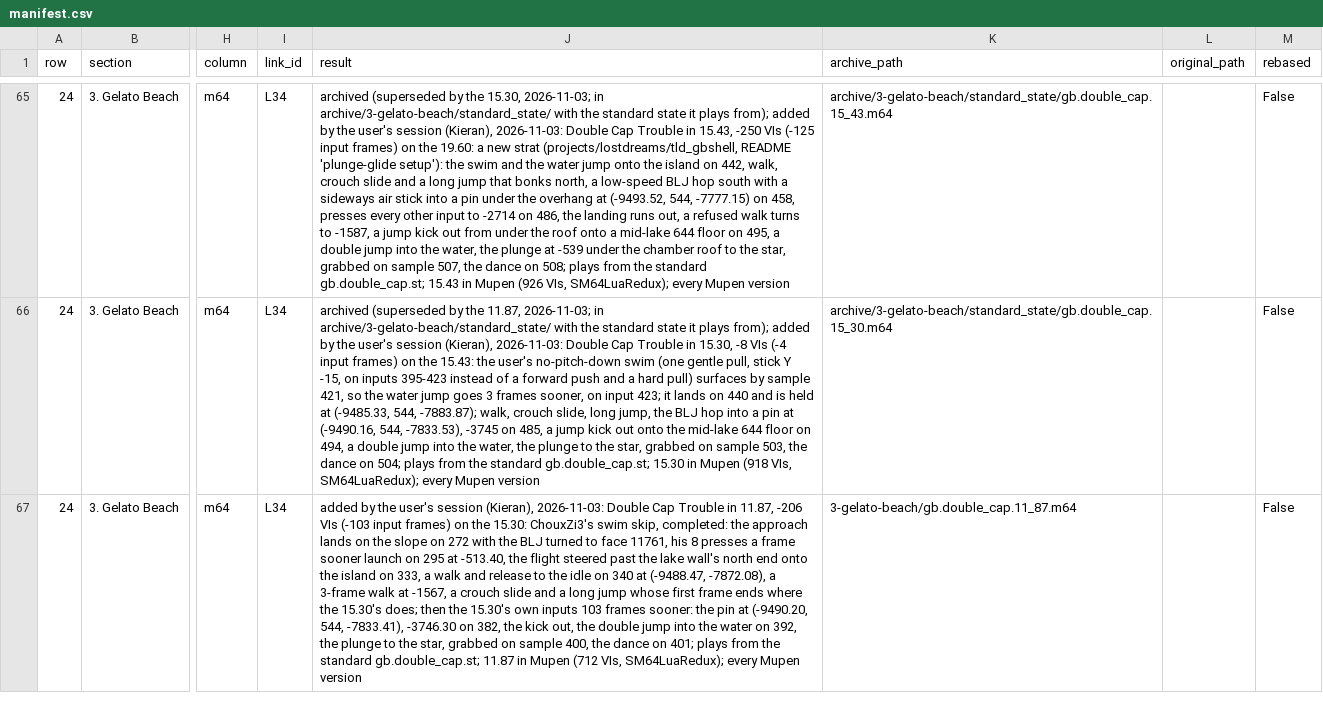
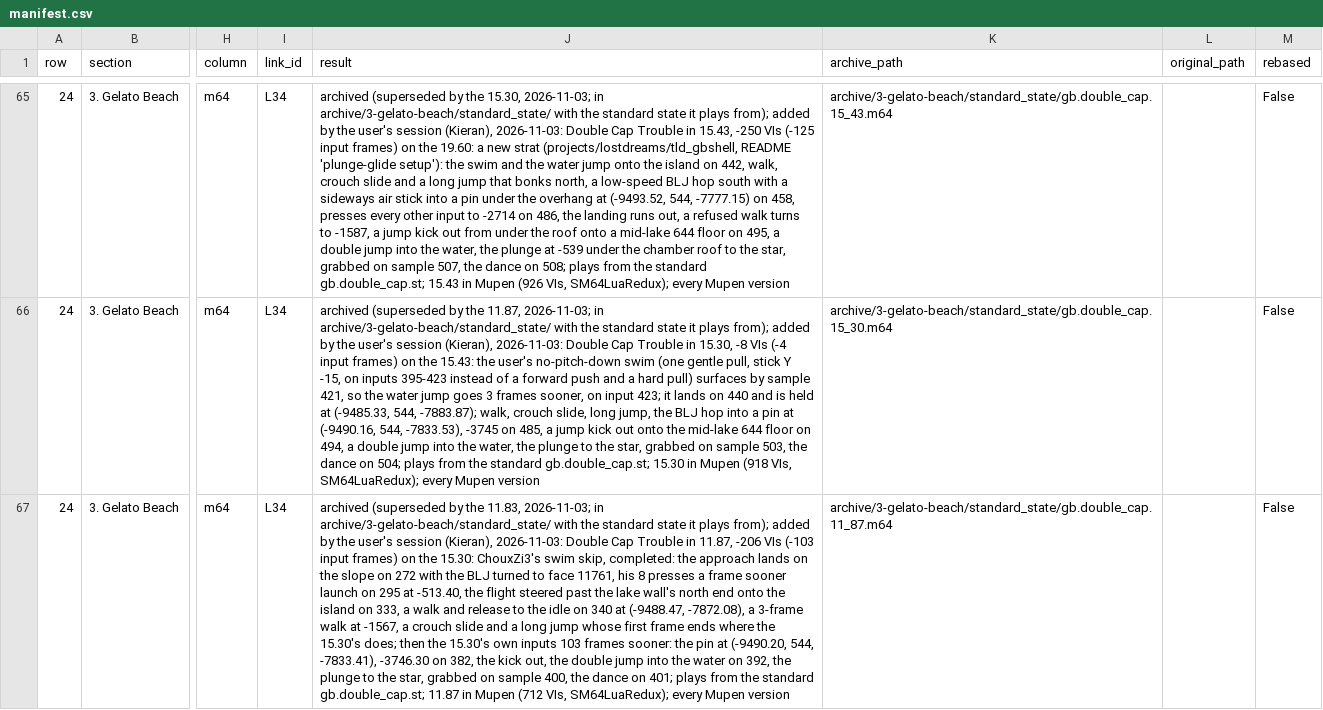
Before and after one commit to frKieran/sm64-tld-tas, a CSV file: manifest.csv, drawn as a sheet; only a part is shown, gaps mark what is left out; the diff covers the shown part only; the diff names each change by its address in the sheet, - before the commit and + after, or states it on an @@ line.

```diff
--- a/manifest.csv
+++ b/manifest.csv
-J67 (result): added by…
+J67 (result): archived (superseded by the 11.83, 2026-11-03; in archive/3-gelato-beach/standard_state/ with the standard state it plays from); added by…
-K67 (archive_path): 3-gelato-beach/gb.double_cap.11_87.m64
+K67 (archive_path): archive/3-gelato-beach/standard_state/gb.double_cap.11_87.m64
```
Also changed, not shown: 1 added row elsewhere in this file, 3 other files.
